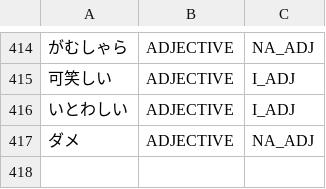
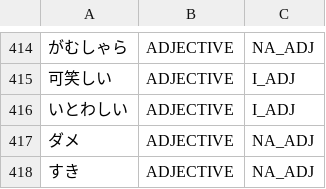
Before and after one commit to libraz/suzume, a TSV file: data/core/adjectives.tsv, drawn as a sheet; only a part is shown, gaps mark what is left out; the diff names each change by its address in the sheet, - before the commit and + after, or states it on an @@ line.

Commit message:
fix(dict): register the kana spelling of a common na-adjective
- Add the kana na-adjective spelling beside the kana entries already listed, so a clause-final run no longer splits into classical one-mora forms
- Add regression cases at clause end, after a case particle, and after the nominalizer

```diff
--- a/data/core/adjectives.tsv
+++ b/data/core/adjectives.tsv
+row 418: すき | ADJECTIVE | NA_ADJ
```
Also changed, not shown: 3 other files.
